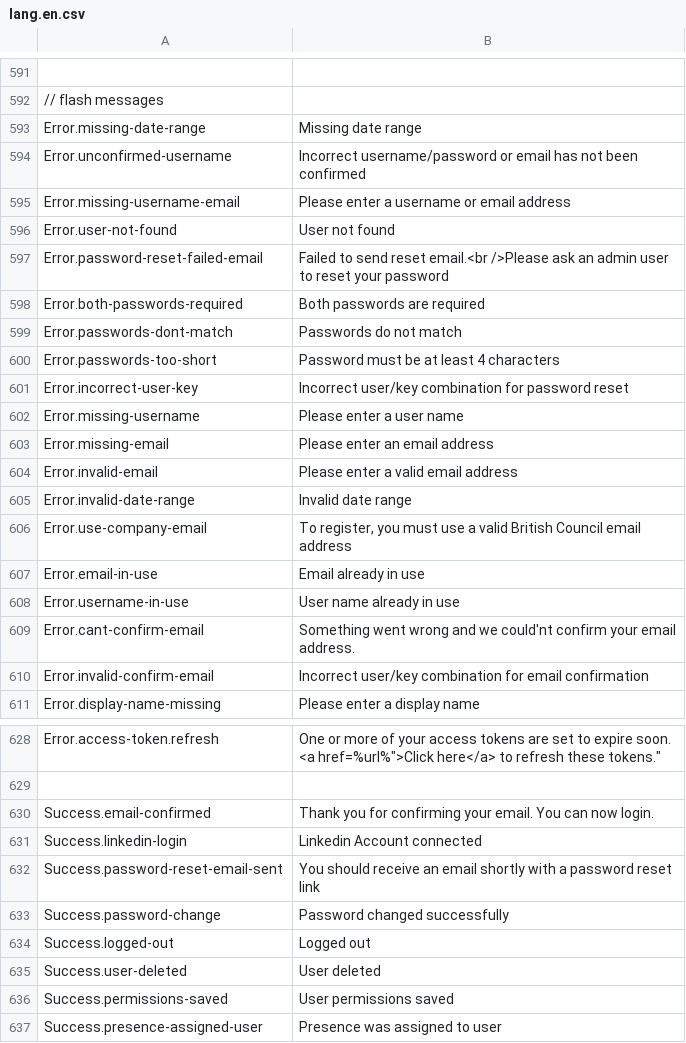
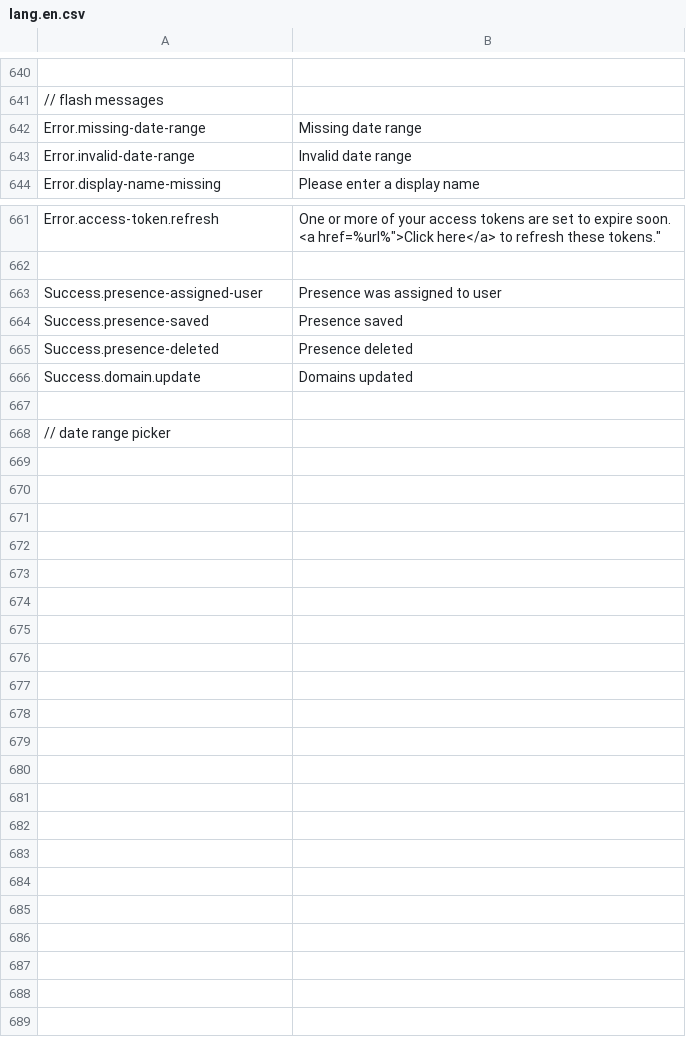
Before and after one commit to outlandishideas/social-monitor, a CSV file: languages/lang.en.csv, drawn as a sheet; only a part is shown, gaps mark what is left out; the shorter side is filled out with more unchanged rows; the diff covers the shown part only.

Commit message:
Using standard 'route.' prefix on user and error translation keys

```diff
--- a/languages/lang.en.csv
+++ b/languages/lang.en.csv
@@ -593,19 +642,3 @@
 "Error.missing-date-range";"Missing date range"
-"Error.unconfirmed-username";"Incorrect username/password or email has not been confirmed"
-"Error.missing-username-email";"Please enter a username or email address"
-"Error.user-not-found";"User not found"
-"Error.password-reset-failed-email";"Failed to send reset email.<br />Please ask an admin user to reset your password"
-"Error.both-passwords-required";"Both passwords are required"
-"Error.passwords-dont-match";"Passwords do not match"
-"Error.passwords-too-short";"Password must be at least 4 characters"
-"Error.incorrect-user-key";"Incorrect user/key combination for password reset"
-"Error.missing-username";"Please enter a user name"
-"Error.missing-email";"Please enter an email address"
-"Error.invalid-email";"Please enter a valid email address"
 "Error.invalid-date-range";"Invalid date range"
-"Error.use-company-email";"To register, you must use a valid British Council email address"
-"Error.email-in-use";"Email already in use"
-"Error.username-in-use";"User name already in use"
-"Error.cant-confirm-email";"Something went wrong and we could'nt confirm your email address."
-"Error.invalid-confirm-email";"Incorrect user/key combination for email confirmation"
 "Error.display-name-missing";"Please enter a display name"
@@ -629,9 +662,2 @@
 
-"Success.email-confirmed";"Thank you for confirming your email. You can now login."
-"Success.linkedin-login";"Linkedin Account connected"
-"Success.password-reset-email-sent";"You should receive an email shortly with a password reset link"
-"Success.password-change";"Password changed successfully"
-"Success.logged-out";"Logged out"
-"Success.user-deleted";"User deleted"
-"Success.permissions-saved";"User permissions saved"
 "Success.presence-assigned-user";"Presence was assigned to user"
```
Also changed, not shown: 55 added rows, 6 removed rows and 8 edited cells elsewhere in this file, 2 other files.
